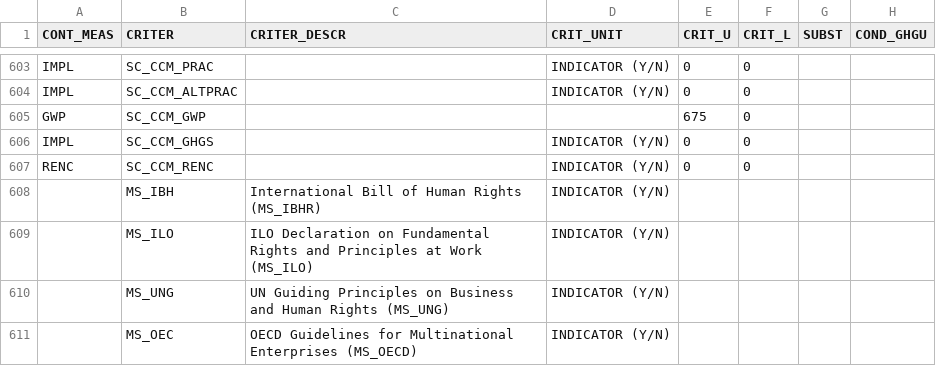
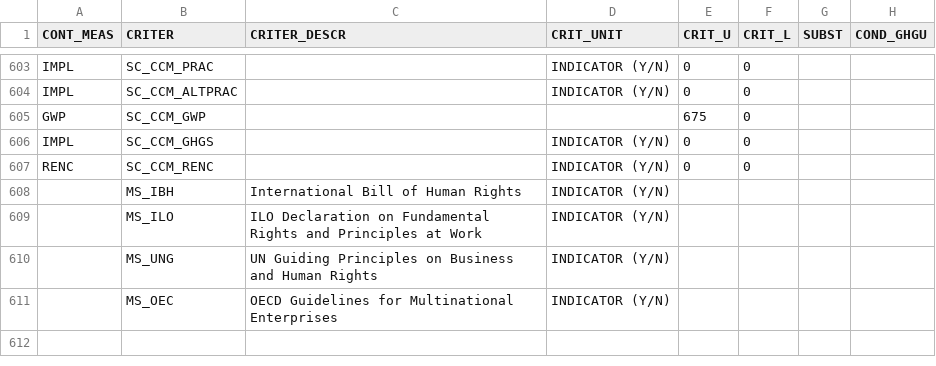
Before and after one commit to KamilCuper/SDFA, a CSV file: db/data/ScreeningCriteriaTemplate.csv, drawn as a sheet; only a part is shown, gaps mark what is left out; the diff names each change by its address in the sheet, - before the commit and + after, or states it on an @@ line.

Commit message:
UI changes in MS Input app + field description in DNSH facet groups

```diff
--- a/db/data/ScreeningCriteriaTemplate.csv
+++ b/db/data/ScreeningCriteriaTemplate.csv
-C608 (CRITER_DESCR): International Bill of Human Rights (MS_IBHR)
+C608 (CRITER_DESCR): International Bill of Human Rights
-C609 (CRITER_DESCR): …at Work (MS_ILO)
+C609 (CRITER_DESCR): …at Work
-C610 (CRITER_DESCR): …Human Rights (MS_UNG)
+C610 (CRITER_DESCR): …Human Rights
-C611 (CRITER_DESCR): …Multinational Enterprises (MS_OECD)
+C611 (CRITER_DESCR): …Multinational Enterprises
```
Also changed, not shown: db/data/MSInput.csv, 2 other files.
